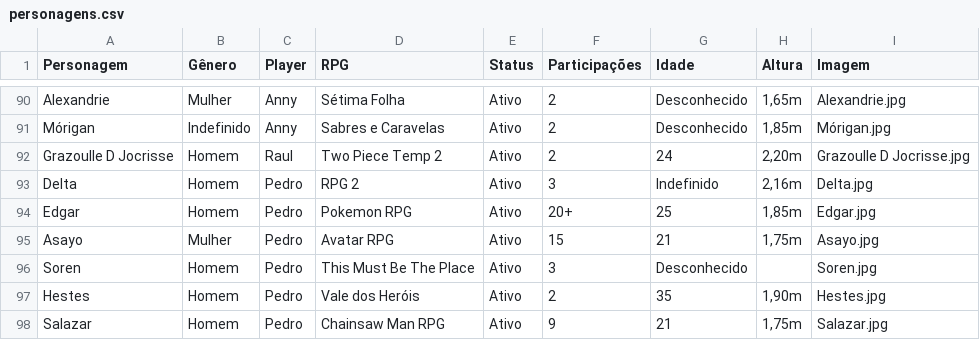
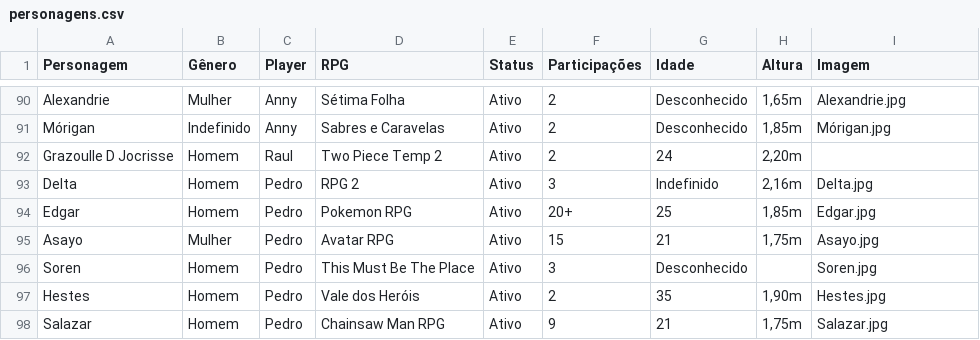
Before and after one commit to willokko/RPGdle, a CSV file: personagens.csv, drawn as a sheet; only a part is shown, gaps mark what is left out; the diff covers the shown part only.

```diff
--- a/personagens.csv
+++ b/personagens.csv
@@ -91,3 +91,3 @@ Alexandrie,Mulher,Anny,Sétima Folha,Ativo,2,Desconhecido,"1,65m",Alexandrie.jpg
 Mórigan,Indefinido,Anny,Sabres e Caravelas,Ativo,2,Desconhecido,"1,85m",Mórigan.jpg
-Grazoulle D Jocrisse,Homem,Raul,Two Piece Temp 2,Ativo,2,24,"2,20m",Grazoulle D Jocrisse.jpg
+Grazoulle D Jocrisse,Homem,Raul,Two Piece Temp 2,Ativo,2,24,"2,20m"
 Delta,Homem,Pedro,RPG 2,Ativo,3,Indefinido,"2,16m",Delta.jpg
```
Also changed, not shown: 20 added rows and 2 edited cells elsewhere in this file, 16 other files.
